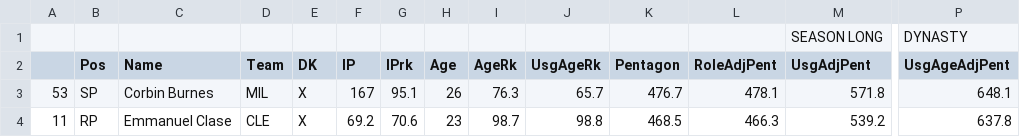
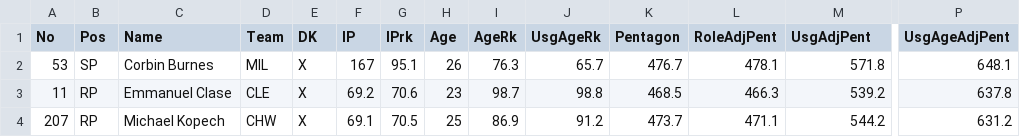
Before and after one commit to mitchelljamesh/PitchingPent, a CSV file: PitchingPent.csv, drawn as a sheet; only a part is shown, gaps mark what is left out; the shorter side is filled out with more unchanged rows; removed rows and columns are numbered as before the commit, all else as after; rows hold the shown columns only; the diff names each change by its address in the sheet, - before the commit and + after, or states it on an @@ line.

Commit message:
Update PitchingPent.csv

```diff
--- a/PitchingPent.csv
+++ b/PitchingPent.csv
-row 1:  |  |  |  |  |  |  |  |  |  |  |  | SEASON LONG | DYNASTY
-A1: (empty)
+A1: No
```
